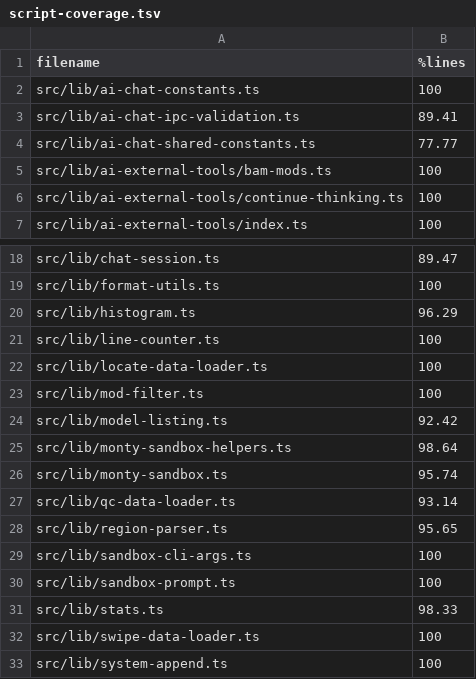
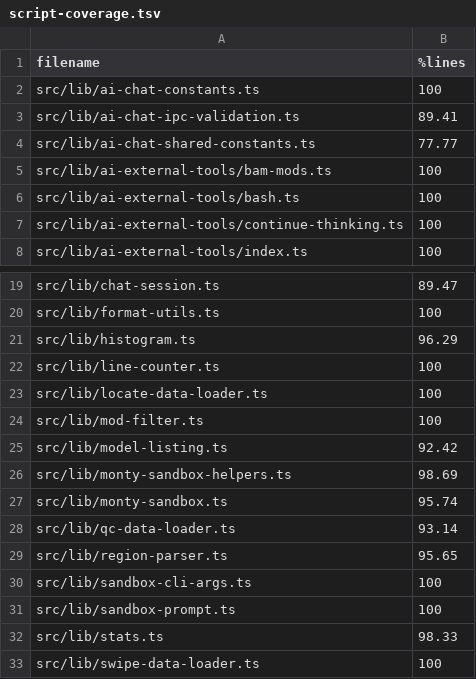
Before and after one commit to sathish-t/nanalogue-gui, a TSV file: documentation/script-coverage.tsv, drawn as a sheet; only a part is shown, gaps mark what is left out; the shorter side is filled out with more unchanged rows.

Commit message:
adds bash() external tool to AI chat sandbox
- installs just-bash; wraps OverlayFs with a deny-list that blocks
  sensitive files (*.env, *.pem, id_rsa, etc.) across readFile,
  readFileBuffer, readdir, and readdirWithFileTypes so cat/grep/ls/find
  cannot leak secrets
- shell instance is stateful within a round; writes stay in memory via
  OverlayFs copy-on-write (real FS is read-only from the outside)
- timeout = bashTimeoutMs(maxDurationSecs), clamped to min 5 s; stdout
  and stderr are independently truncated at maxOutputBytes
- extracts safeUtf8Slice() to monty-sandbox-helpers so the UTF-8
  boundary algorithm is shared rather than copy-pasted
- system prompt updated with bash() signature, caveats, and examples;
  timeout shown in plain seconds

```diff
--- a/documentation/script-coverage.tsv
+++ b/documentation/script-coverage.tsv
@@ -5,2 +5,3 @@ src/lib/ai-chat-shared-constants.ts	77.77
 src/lib/ai-external-tools/bam-mods.ts	100
+src/lib/ai-external-tools/bash.ts	100
 src/lib/ai-external-tools/continue-thinking.ts	100
@@ -24,3 +25,3 @@ src/lib/mod-filter.ts	100
 src/lib/model-listing.ts	92.42
-src/lib/monty-sandbox-helpers.ts	98.64
+src/lib/monty-sandbox-helpers.ts	98.69
 src/lib/monty-sandbox.ts	95.74
```
Also changed, not shown: 10 other files.
